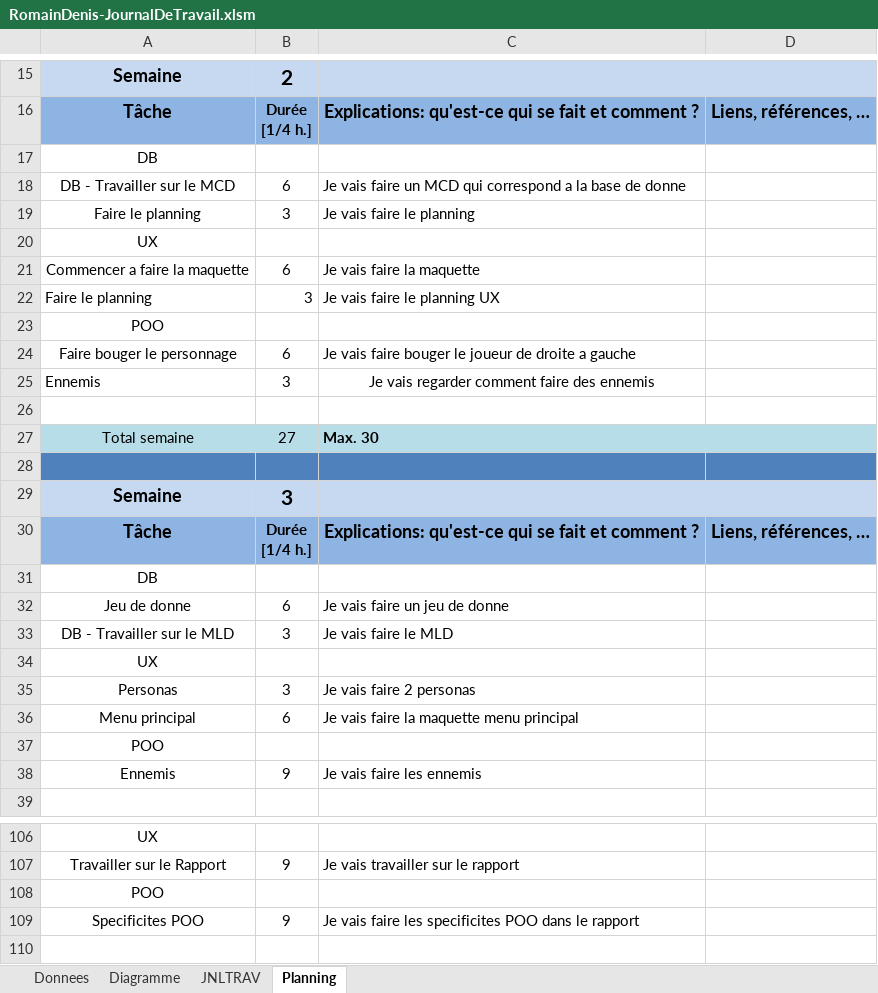
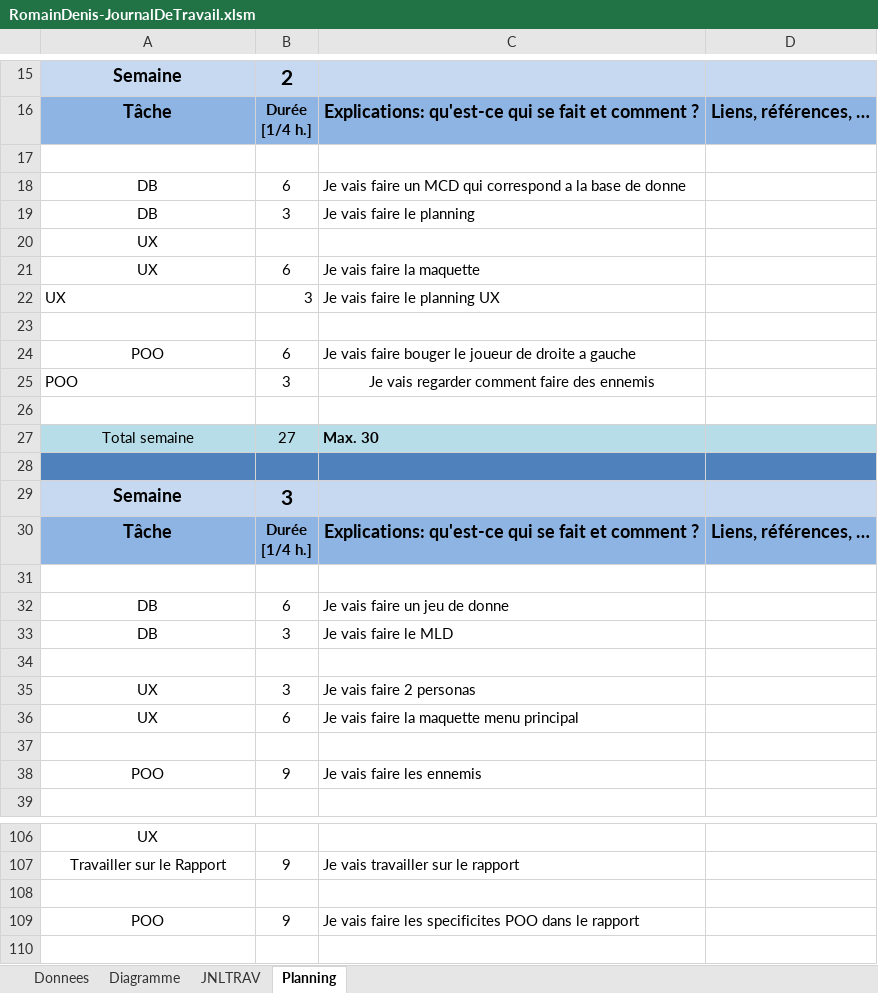
Before and after one commit to romaindenis1/SHOOTMEUP, an Excel workbook: Documentation/RomainDenis-JournalDeTravail.xlsm, sheet Planning, drawn as a sheet; only a part is shown, gaps mark what is left out; values as stored, in another font and other column widths than the file's, no borders; charts and pictures not drawn; the diff covers the shown part only; the diff names each change by its address in the sheet, - before the commit and + after, or states it on an @@ line.

```diff
--- a/Documentation/RomainDenis-JournalDeTravail.xlsm (sheet Planning)
+++ b/Documentation/RomainDenis-JournalDeTravail.xlsm (sheet Planning)
-A17: DB
+A17: (empty)
-A18: DB - Travailler sur le MCD
+A18: DB
-A19: Faire le planning
+A19: DB
-A21: Commencer a faire la maquette
+A21: UX
-A22: Faire le planning
+A22: UX
-A23: POO
+A23: (empty)
-A24: Faire bouger le personnage
+A24: POO
-A25: Ennemis
+A25: POO
-A31: DB
+A31: (empty)
-A32: Jeu de donne
+A32: DB
-A33: DB - Travailler sur le MLD
+A33: DB
-A34: UX
+A34: (empty)
-A35: Personas
+A35: UX
-A36: Menu principal
+A36: UX
-A37: POO
+A37: (empty)
-A38: Ennemis
+A38: POO
-A108: POO
+A108: (empty)
-A109: Specificites POO
+A109: POO
```
Also changed, not shown: 4 added rows, 4 removed rows and 29 edited cells elsewhere in this sheet, sheet JNLTRAV, sheet Diagramme, sheet Donnees, charts or pictures, 20 other files.
